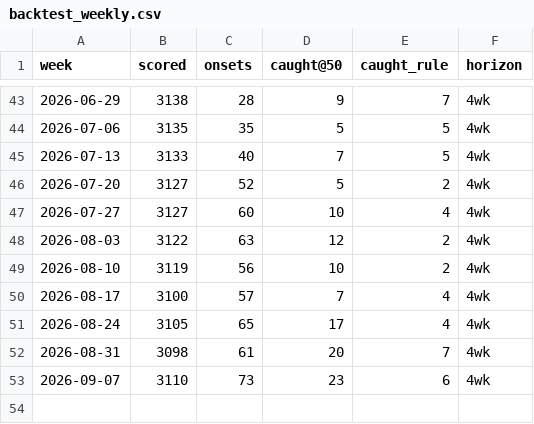
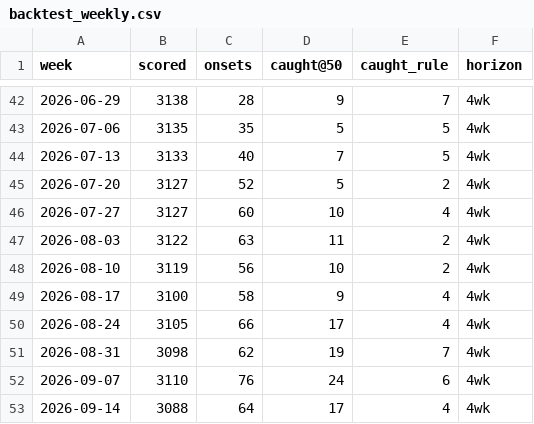
Before and after one commit to FarzinAhmadi/measles-risk-tracker, a CSV file: data/evaluation/backtest_weekly.csv, drawn as a sheet; only a part is shown, gaps mark what is left out; the diff covers the shown part only.

```diff
--- a/data/evaluation/backtest_weekly.csv
+++ b/data/evaluation/backtest_weekly.csv
@@ -47,7 +46,8 @@ week,scored,onsets,caught@50,caught_rule,horizon
 2026-07-27,3127,60,10,4,4wk
-2026-08-03,3122,63,12,2,4wk
+2026-08-03,3122,63,11,2,4wk
 2026-08-10,3119,56,10,2,4wk
-2026-08-17,3100,57,7,4,4wk
-2026-08-24,3105,65,17,4,4wk
-2026-08-31,3098,61,20,7,4wk
-2026-09-07,3110,73,23,6,4wk
+2026-08-17,3100,58,9,4,4wk
+2026-08-24,3105,66,17,4,4wk
+2026-08-31,3098,62,19,7,4wk
+2026-09-07,3110,76,24,6,4wk
+2026-09-14,3088,64,17,4,4wk
```
Also changed, not shown: 1 added row, 2 removed rows and 34 edited cells elsewhere in this file, data/archive/index.csv, data/evaluation/scorecard.csv, 7 other files.
